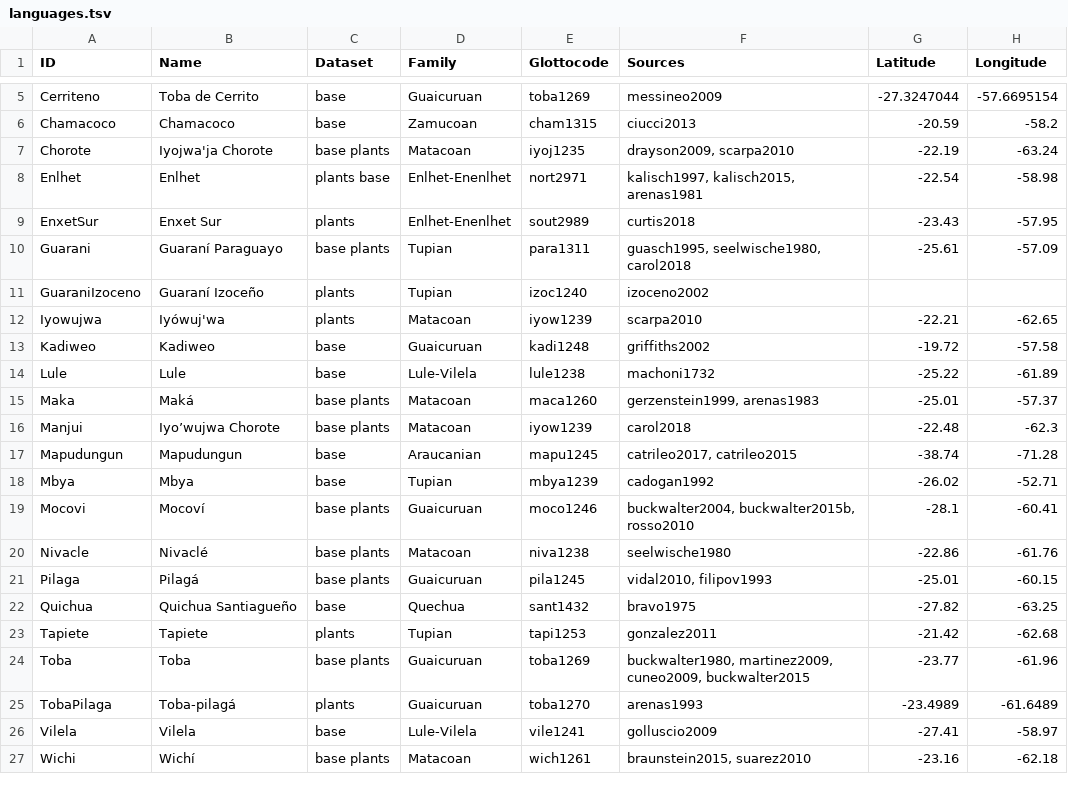
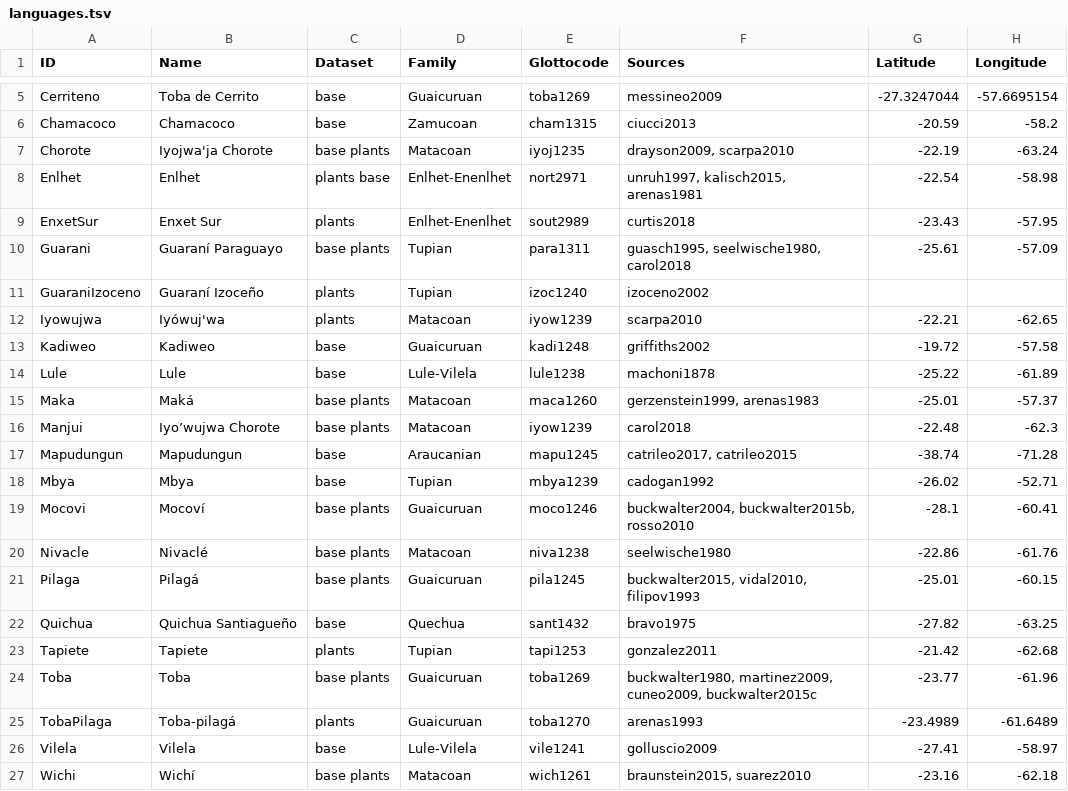
Before and after one commit to lexibank/chacolanguages, a TSV file: etc/languages.tsv, drawn as a sheet; only a part is shown, gaps mark what is left out.

```diff
--- a/etc/languages.tsv
+++ b/etc/languages.tsv
@@ -7,3 +7,3 @@ Chamacoco	Chamacoco	base	Zamucoan	cham1315	ciucci2013	-20.59	-58.2
 Chorote	Iyojwa'ja Chorote	base plants	Matacoan	iyoj1235	drayson2009, scarpa2010	-22.19	-63.24
-Enlhet	Enlhet	plants base	Enlhet-Enenlhet	nort2971	kalisch1997, kalisch2015, arenas1981	-22.54	-58.98
+Enlhet	Enlhet	plants base	Enlhet-Enenlhet	nort2971	unruh1997, kalisch2015, arenas1981	-22.54	-58.98
 EnxetSur	Enxet Sur	plants	Enlhet-Enenlhet	sout2989	curtis2018	-23.43	-57.95
@@ -13,3 +13,3 @@ Iyowujwa	Iyówuj'wa	plants	Matacoan	iyow1239	scarpa2010	-22.21	-62.65
 Kadiweo	Kadiweo	base	Guaicuruan	kadi1248	griffiths2002	-19.72	-57.58
-Lule	Lule	base	Lule-Vilela	lule1238	machoni1732	-25.22	-61.89
+Lule	Lule	base	Lule-Vilela	lule1238	machoni1878	-25.22	-61.89
 Maka	Maká	base plants	Matacoan	maca1260	gerzenstein1999, arenas1983	-25.01	-57.37
@@ -20,6 +20,6 @@ Mocovi	Mocoví	base plants	Guaicuruan	moco1246	buckwalter2004, buckwalter2015b,
 Nivacle	Nivaclé	base plants	Matacoan	niva1238	seelwische1980	-22.86	-61.76
-Pilaga	Pilagá	base plants	Guaicuruan	pila1245	vidal2010, filipov1993	-25.01	-60.15
+Pilaga	Pilagá	base plants	Guaicuruan	pila1245	buckwalter2015, vidal2010, filipov1993	-25.01	-60.15
 Quichua	Quichua Santiagueño	base	Quechua	sant1432	bravo1975	-27.82	-63.25
 Tapiete	Tapiete	plants	Tupian	tapi1253	gonzalez2011	-21.42	-62.68
-Toba	Toba	base plants	Guaicuruan	toba1269	buckwalter1980, martinez2009, cuneo2009, buckwalter2015	-23.77	-61.96
+Toba	Toba	base plants	Guaicuruan	toba1269	buckwalter1980, martinez2009, cuneo2009, buckwalter2015c	-23.77	-61.96
 TobaPilaga	Toba-pilagá	plants	Guaicuruan	toba1270	arenas1993	-23.4989	-61.6489
```
Also changed, not shown: cldf/forms.csv, cldf/languages.csv, 9 other files.
